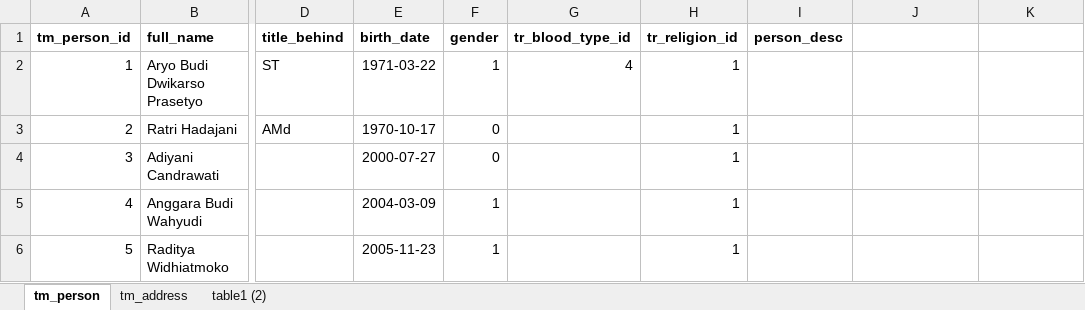
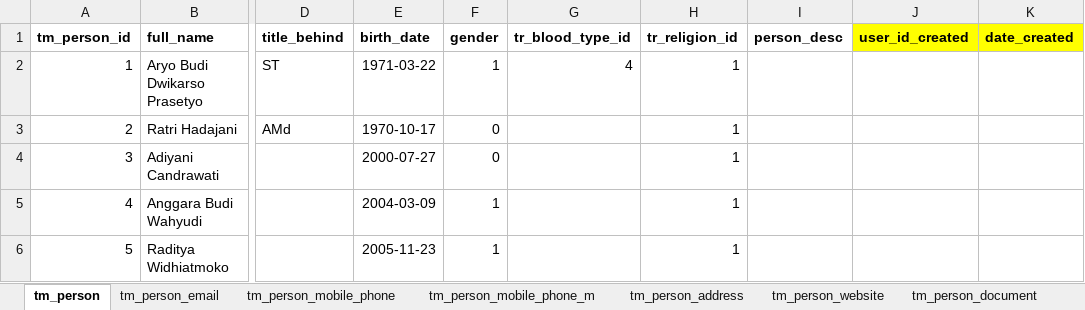
Before and after one commit to aryobd/Databases, an Excel workbook: Data.xlsx, sheet tm_person, drawn as a sheet; only a part is shown, gaps mark what is left out; values as stored, in another font and other column widths than the file's, no borders; the diff names each change by its address in the sheet, - before the commit and + after, or states it on an @@ line.

```diff
--- a/Data.xlsx (sheet tm_person)
+++ b/Data.xlsx (sheet tm_person)
+sheet tab: tm_person_email
+sheet tab: tm_person_mobile_phone
+sheet tab: tm_person_mobile_phone_m
+sheet tab: tm_person_address
+sheet tab: tm_person_website
+sheet tab: tm_person_document
-J1: (empty)
+J1: user_id_created
-J1:K1 fill: none
+J1:K1 fill: #FFFF00
-K1: (empty)
+K1: date_created
```
Also changed, not shown: sheet 01, sheet tm_address, other sheet tabs.
